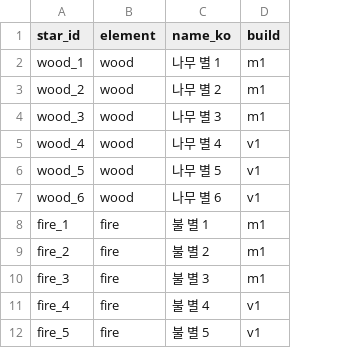
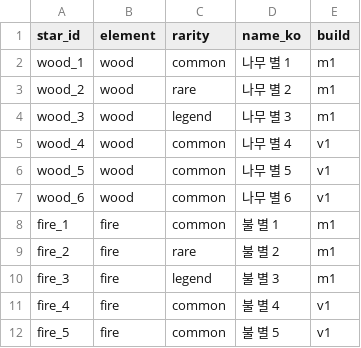
Before and after one commit to ttubogi/ZodiacSignGuardian, a CSV file: Tables/csv/stars.csv, drawn as a sheet; only a part is shown; the diff names each change by its address in the sheet, - before the commit and + after, or states it on an @@ line.

```diff
--- a/Tables/csv/stars.csv
+++ b/Tables/csv/stars.csv
+column C (rarity), rows 2-12: common | rare | legend | common | common | common | common | rare | legend | common | common
```
Also changed, not shown: Tables/csv/attendance.csv, Tables/csv/daily_missions.csv, 40 other files.
